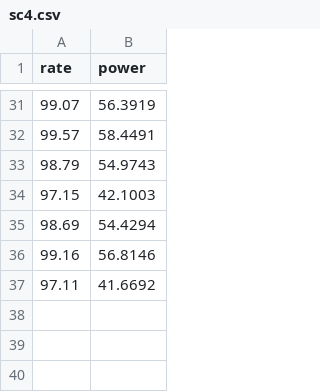
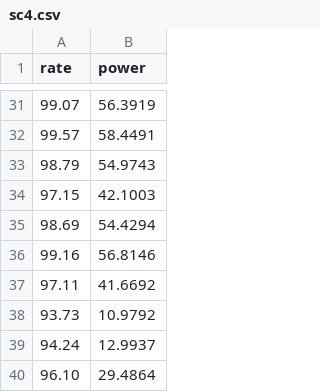
Before and after one commit to SoreHait/djpower_study, a CSV file: data/sc4.csv, drawn as a sheet; only a part is shown, gaps mark what is left out.

```diff
--- a/data/sc4.csv
+++ b/data/sc4.csv
@@ -37 +37,4 @@ rate,power
 97.11,41.6692
+93.73,10.9792
+94.24,12.9937
+96.10,29.4864
```
Also changed, not shown: data/7.csv, data/sc5.csv, 8 other files.
